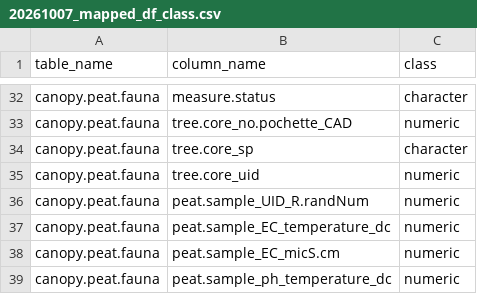
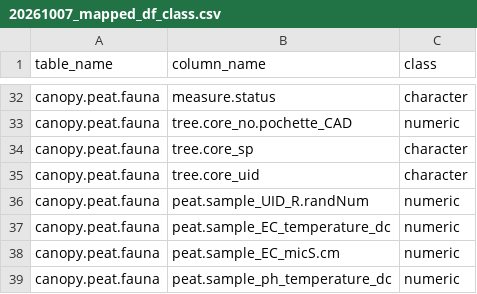
Before and after one commit to AlizeeGirard3/Connectivite.Ecohydrologique, a CSV file: scripts/20261007_mapped_df_class.csv, drawn as a sheet; only a part is shown, gaps mark what is left out.

Commit message:
Avancements vers tidy data_site.uid

```diff
--- a/scripts/20261007_mapped_df_class.csv
+++ b/scripts/20261007_mapped_df_class.csv
@@ -34,3 +34,3 @@ canopy.peat.fauna;tree.core_no.pochette_CAD;numeric
 canopy.peat.fauna;tree.core_sp;character
-canopy.peat.fauna;tree.core_uid;numeric
+canopy.peat.fauna;tree.core_uid;character
 canopy.peat.fauna;peat.sample_UID_R.randNum;numeric
```
Also changed, not shown: 10 other files.
